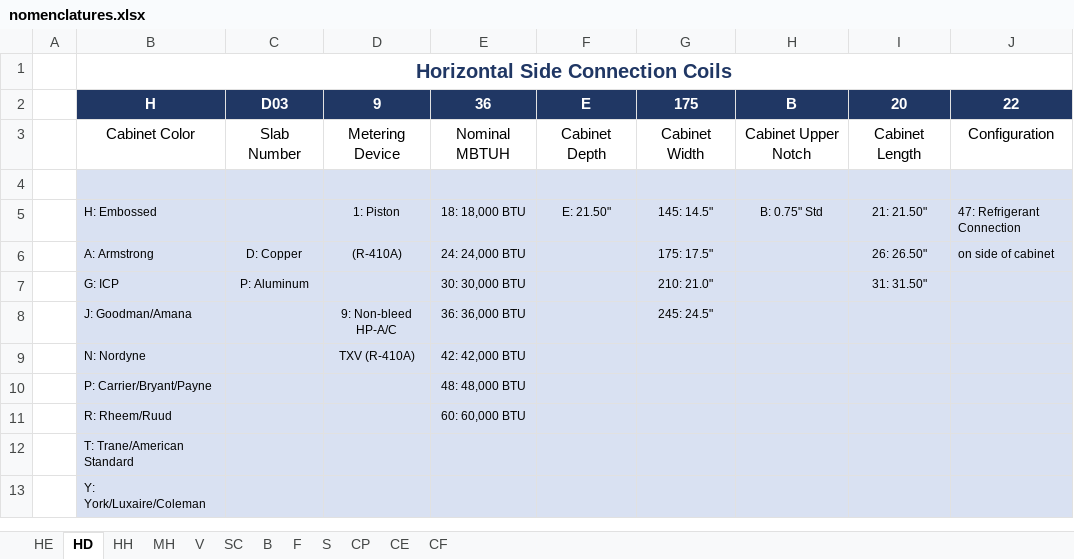
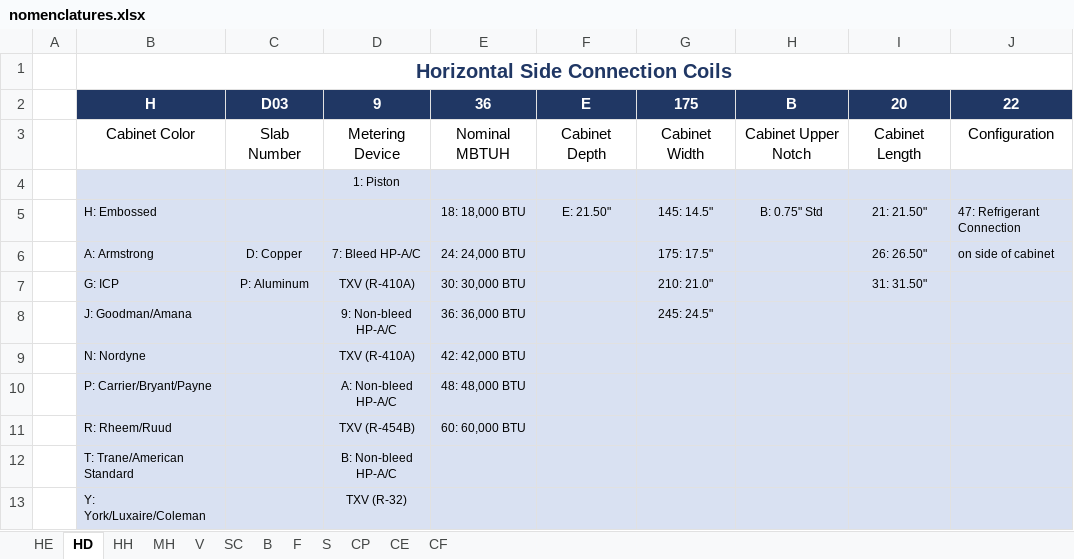
Before and after one commit to shupe-carboni/backend, an Excel workbook: app/adp/templates/nomenclatures.xlsx, sheet HD, drawn as a sheet; only a part is shown; values as stored, in another font and other column widths than the file's, no borders; the diff names each change by its address in the sheet, - before the commit and + after, or states it on an @@ line.

```diff
--- a/app/adp/templates/nomenclatures.xlsx (sheet HD)
+++ b/app/adp/templates/nomenclatures.xlsx (sheet HD)
-D4: (empty)
+D4: 1: Piston
-D5: 1: Piston
+D5: (empty)
-D6: (R-410A)
+D6: 7: Bleed HP-A/C
-D7: (empty)
+D7: TXV (R-410A)
-D10: (empty)
+D10: A: Non-bleed HP-A/C
-D11: (empty)
+D11: TXV (R-454B)
-D12: (empty)
+D12: B: Non-bleed HP-A/C
-D13: (empty)
+D13: TXV (R-32)
```
Also changed, not shown: sheet HE, sheet HH, sheet S, sheet CP, sheet MH, sheet V, 3 more sheets.
